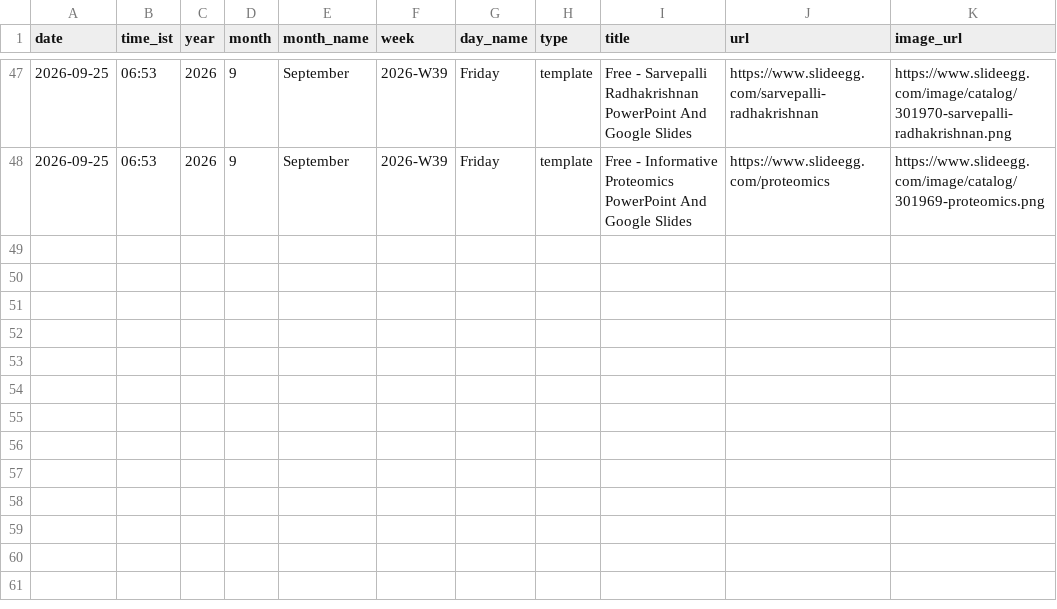
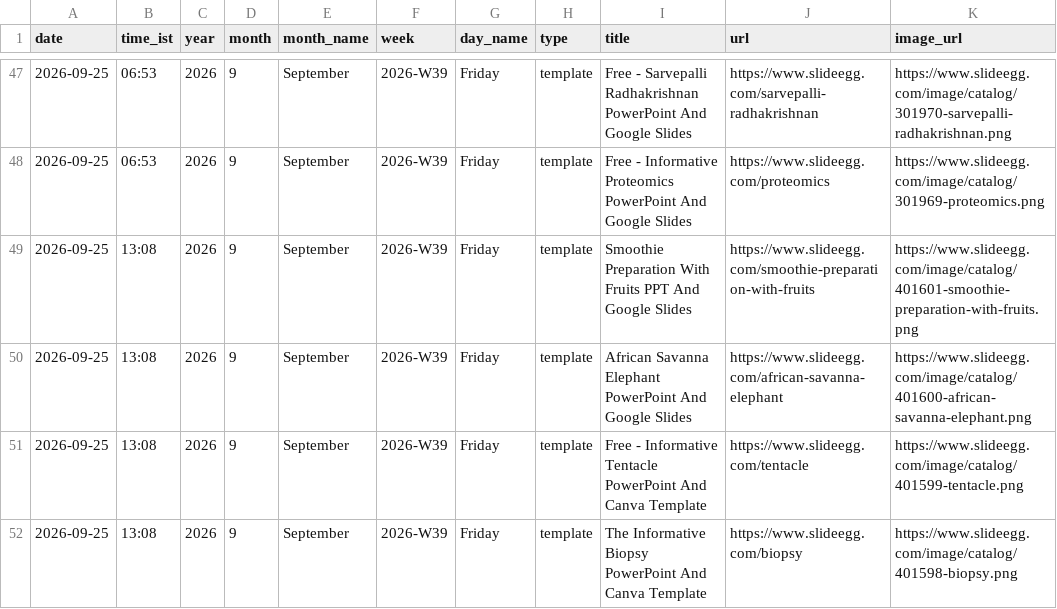
Before and after one commit to mukunthini-svg/slideegg-whatsapp-bot, a CSV file: state/posts.csv, drawn as a sheet; only a part is shown, gaps mark what is left out.

Commit message:
state: 2026-09-25 07:38 UTC

```diff
--- a/state/posts.csv
+++ b/state/posts.csv
@@ -48 +48,5 @@ date,time_ist,year,month,month_name,week,day_name,type,title,url,image_url
 2026-09-25,06:53,2026,9,September,2026-W39,Friday,template,Free - Informative Proteomics PowerPoint And Google Slides,https://www.slideegg.com/proteomics,https://www.slideegg.com/image/catalog/301969-proteomics.png
+2026-09-25,13:08,2026,9,September,2026-W39,Friday,template,Smoothie Preparation With Fruits PPT And Google Slides,https://www.slideegg.com/smoothie-preparation-with-fruits,https://www.slideegg.com/image/catalog/401601-smoothie-preparation-with-fruits.png
+2026-09-25,13:08,2026,9,September,2026-W39,Friday,template,African Savanna Elephant PowerPoint And Google Slides,https://www.slideegg.com/african-savanna-elephant,https://www.slideegg.com/image/catalog/401600-african-savanna-elephant.png
+2026-09-25,13:08,2026,9,September,2026-W39,Friday,template,Free - Informative Tentacle PowerPoint And Canva Template,https://www.slideegg.com/tentacle,https://www.slideegg.com/image/catalog/401599-tentacle.png
+2026-09-25,13:08,2026,9,September,2026-W39,Friday,template,The Informative Biopsy PowerPoint And Canva Template,https://www.slideegg.com/biopsy,https://www.slideegg.com/image/catalog/401598-biopsy.png
```
Also changed, not shown: 5 other files.
